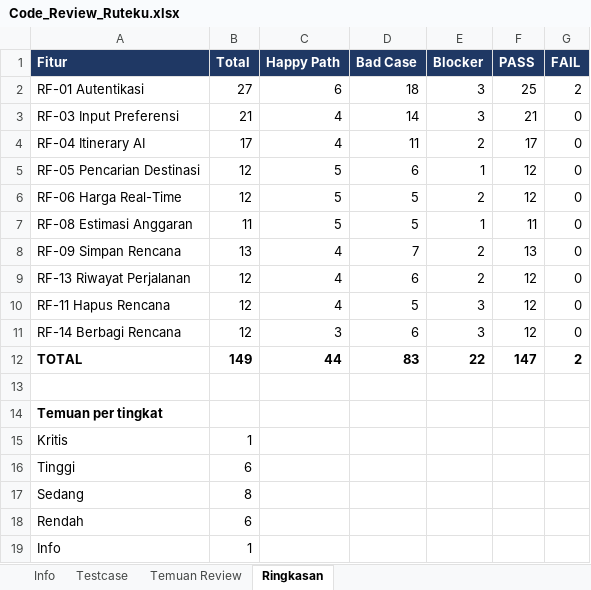
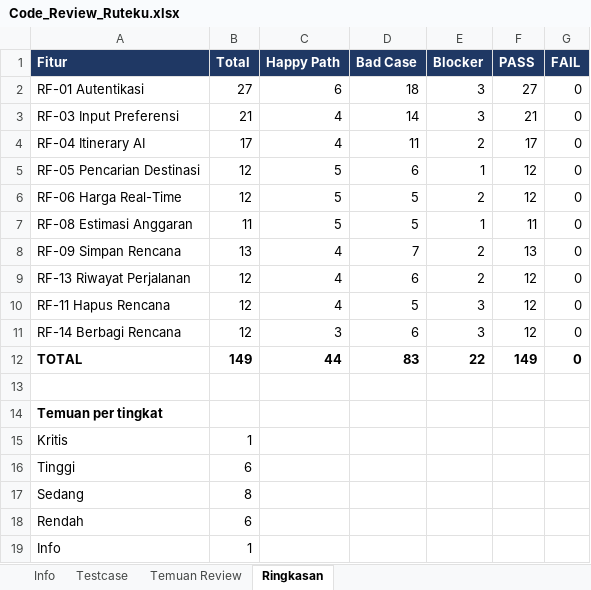
Before and after one commit to Nastain-06/Ruteku, an Excel workbook: review/Code_Review_Ruteku.xlsx, sheet Ringkasan, drawn as a sheet; values as stored, in another font and other column widths than the file's, no borders; the diff names each change by its address in the sheet, - before the commit and + after, or states it on an @@ line.

```diff
--- a/review/Code_Review_Ruteku.xlsx (sheet Ringkasan)
+++ b/review/Code_Review_Ruteku.xlsx (sheet Ringkasan)
-F2 (PASS): 25
+F2 (PASS): 27
-G2 (FAIL): 2
+G2 (FAIL): 0
-F12 (PASS): 147
+F12 (PASS): 149
-G12 (FAIL): 2
+G12 (FAIL): 0
```
Also changed, not shown: sheet Testcase, sheet Temuan Review, sheet Info, 3 other files.
